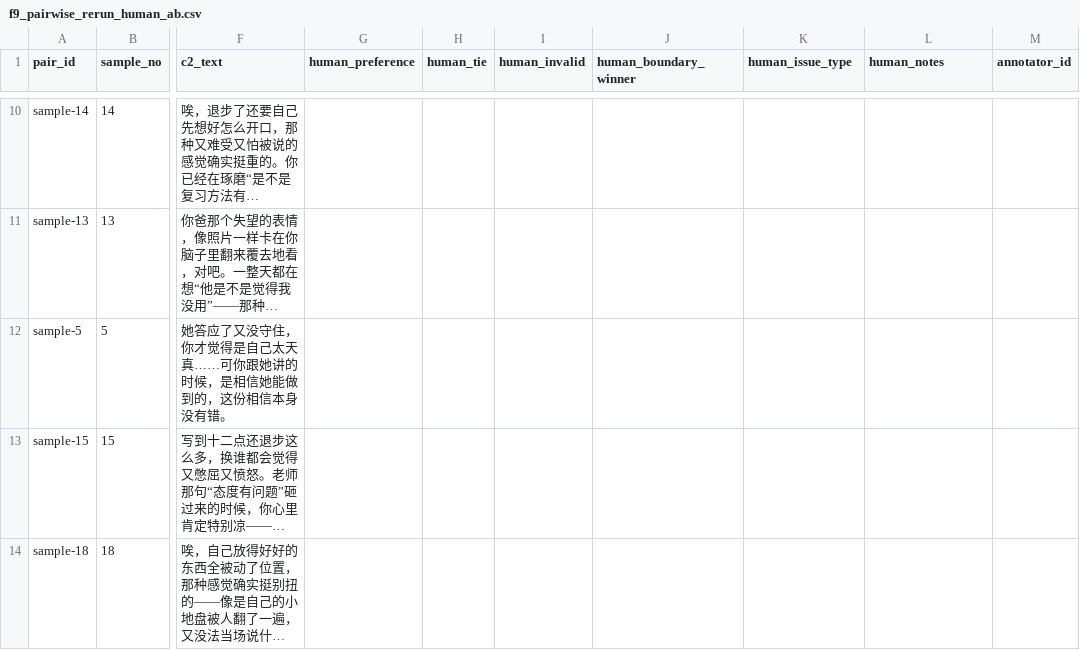
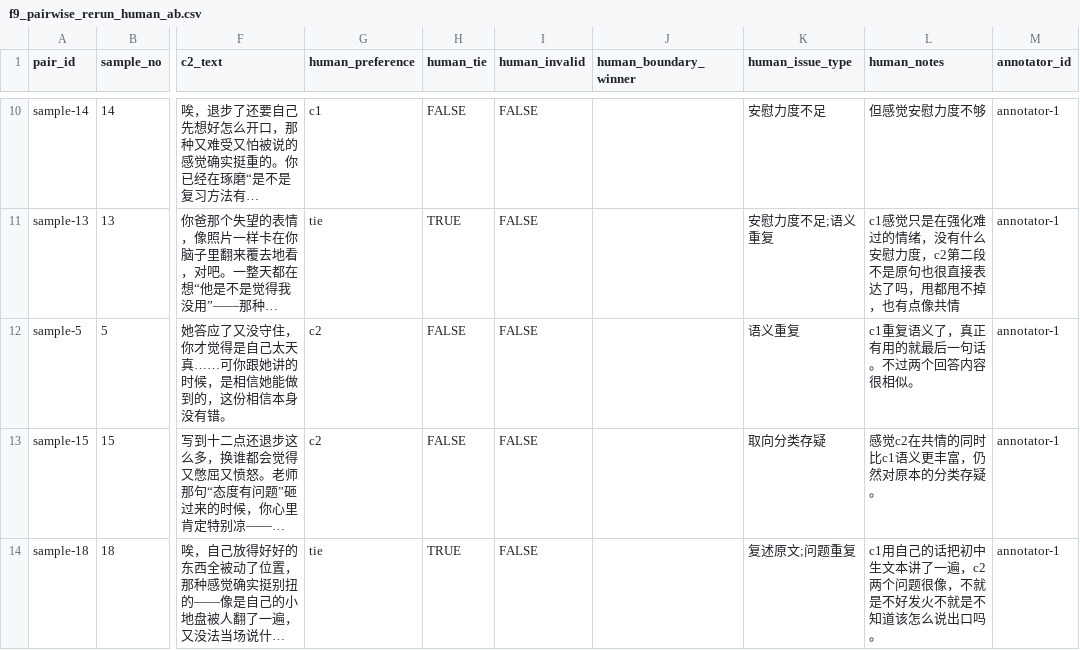
Before and after one commit to tpfStone/EmoAgent-edu, a CSV file: docs/corpus/f9/pairwise-selection-pilot/annotations/phase-a-rerun/f9_pairwise_rerun_human_ab.csv, drawn as a sheet; only a part is shown, gaps mark what is left out; long unchanged cells end in …; the diff covers the shown part only; the diff names each change by its address in the sheet, - before the commit and + after, or states it on an @@ line.

```diff
--- a/docs/corpus/f9/pairwise-selection-pilot/annotations/phase-a-rerun/f9_pairwise_rerun_human_ab.csv
+++ b/docs/corpus/f9/pairwise-selection-pilot/annotations/phase-a-rerun/f9_pairwise_rerun_human_ab.csv
-G10 (human_preference): (empty)
+G10 (human_preference): c1
-H10 (human_tie): (empty)
+H10 (human_tie): FALSE
-I10:I14 (human_invalid): (empty)
+I10:I14 (human_invalid): FALSE
-K10 (human_issue_type): (empty)
+K10 (human_issue_type): 安慰力度不足
-L10 (human_notes): (empty)
+L10 (human_notes): 但感觉安慰力度不够
-M10:M14 (annotator_id): (empty)
+M10:M14 (annotator_id): annotator-1
-G11 (human_preference): (empty)
+G11 (human_preference): tie
-H11 (human_tie): (empty)
+H11 (human_tie): TRUE
-K11 (human_issue_type): (empty)
+K11 (human_issue_type): 安慰力度不足;语义重复
-L11 (human_notes): (empty)
+L11 (human_notes): c1感觉只是在强化难过的情绪，没有什么安慰力度，c2第二段不是原句也很直接表达了吗，甩都甩不掉，也有点像共情
-G12:G13 (human_preference): (empty)
+G12:G13 (human_preference): c2
-H12:H13 (human_tie): (empty)
+H12:H13 (human_tie): FALSE
-K12 (human_issue_type): (empty)
+K12 (human_issue_type): 语义重复
-L12 (human_notes): (empty)
+L12 (human_notes): c1重复语义了，真正有用的就最后一句话。不过两个回答内容很相似。
-K13 (human_issue_type): (empty)
+K13 (human_issue_type): 取向分类存疑
-L13 (human_notes): (empty)
+L13 (human_notes): 感觉c2在共情的同时比c1语义更丰富，仍然对原本的分类存疑。
-G14 (human_preference): (empty)
+G14 (human_preference): tie
-H14 (human_tie): (empty)
+H14 (human_tie): TRUE
-K14 (human_issue_type): (empty)
+K14 (human_issue_type): 复述原文;问题重复
-L14 (human_notes): (empty)
+L14 (human_notes): c1用自己的话把初中生文本讲了一遍，c2两个问题很像，不就是不好发火不就是不知道该怎么说出口吗。
```
Also changed, not shown: 106 edited cells elsewhere in this file, 21 other files.
